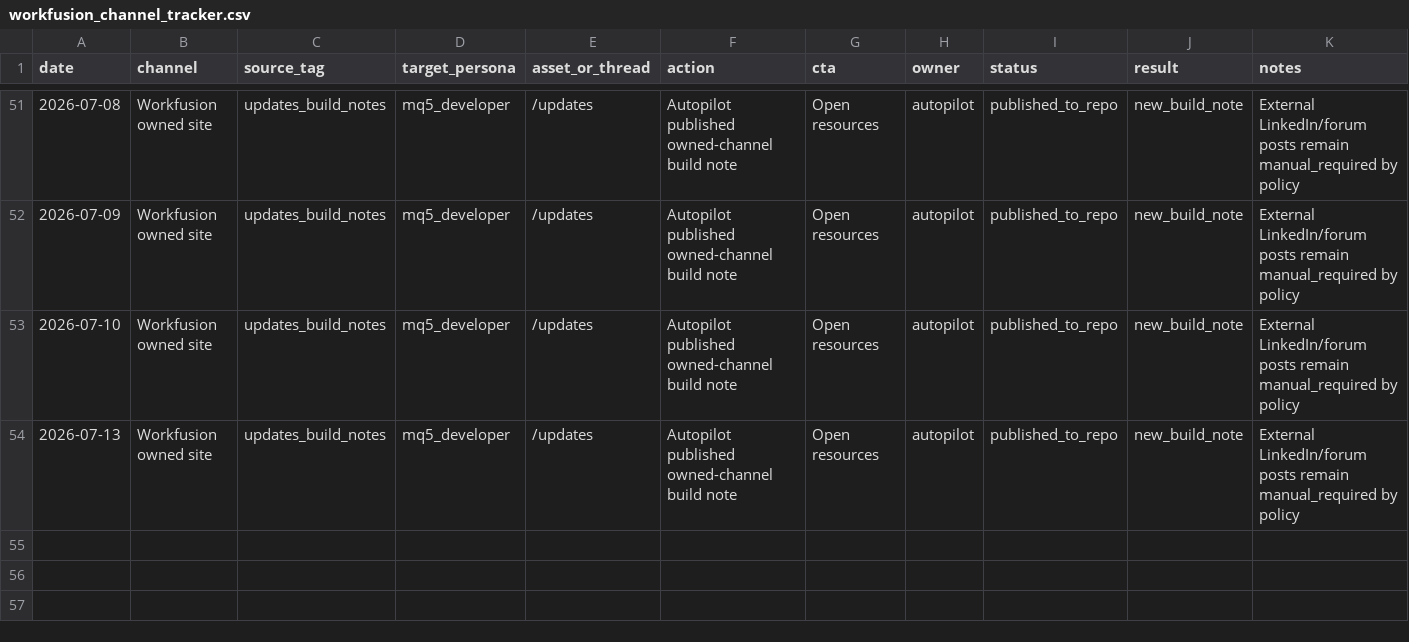
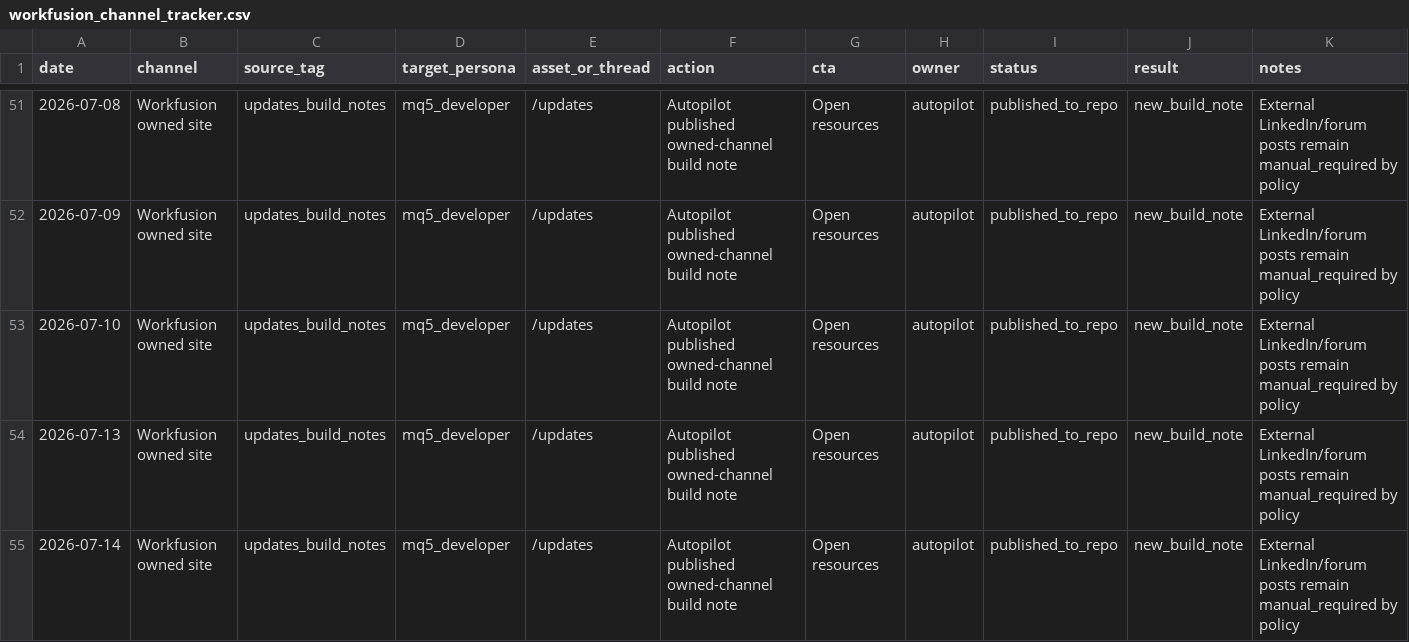
Before and after one commit to feliciien/workfusionapp3, a CSV file: reports/growth/workfusion_channel_tracker.csv, drawn as a sheet; only a part is shown, gaps mark what is left out.

```diff
--- a/reports/growth/workfusion_channel_tracker.csv
+++ b/reports/growth/workfusion_channel_tracker.csv
@@ -54 +54,2 @@ date,channel,source_tag,target_persona,asset_or_thread,action,cta,owner,status,r
 2026-07-13,Workfusion owned site,updates_build_notes,mq5_developer,/updates,Autopilot published owned-channel build note,Open resources,autopilot,published_to_repo,new_build_note,External LinkedIn/forum posts remain manual_required by policy
+2026-07-14,Workfusion owned site,updates_build_notes,mq5_developer,/updates,Autopilot published owned-channel build note,Open resources,autopilot,published_to_repo,new_build_note,External LinkedIn/forum posts remain manual_required by policy
```
Also changed, not shown: 3 other files.
